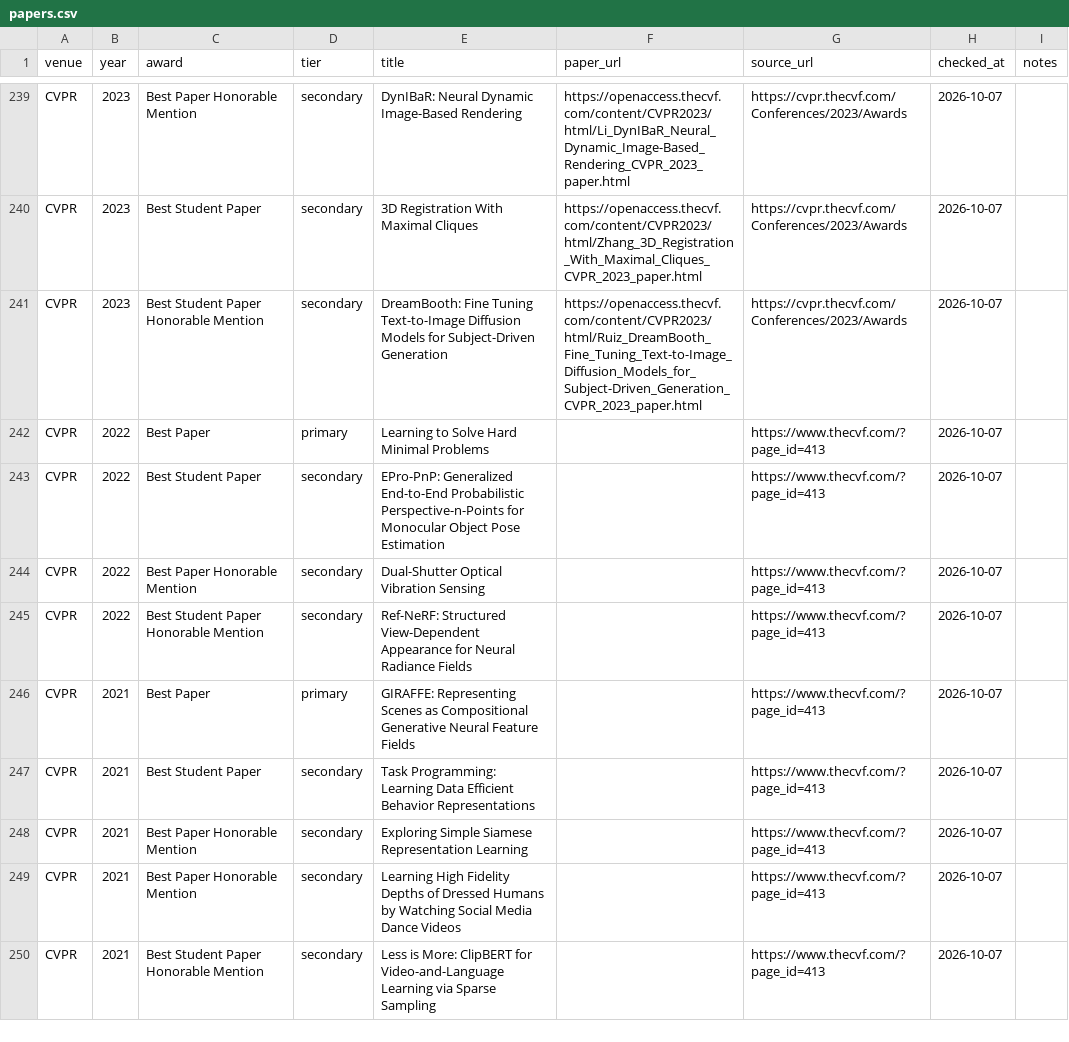
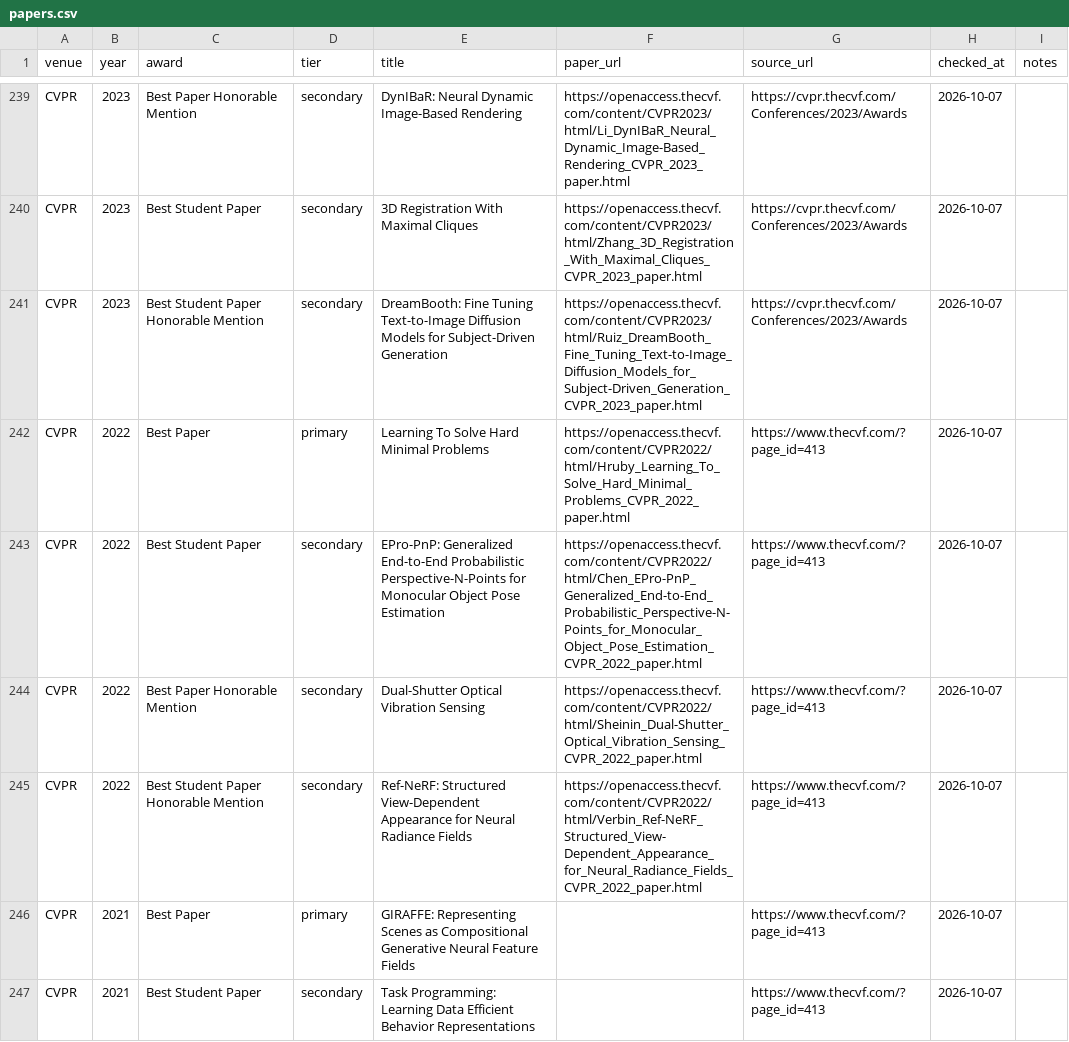
Before and after one commit to shunk031/awesome-ai-best-papers, a CSV file: data/papers.csv, drawn as a sheet; only a part is shown, gaps mark what is left out; the shorter side is filled out with more unchanged rows.

```diff
--- a/data/papers.csv
+++ b/data/papers.csv
@@ -241,6 +241,6 @@ CVPR,2023,Best Student Paper,secondary,3D Registration With Maximal Cliques,http
 CVPR,2023,Best Student Paper Honorable Mention,secondary,DreamBooth: Fine Tuning Text-to-Image Diffusion Models for Subject-Driven Generation,https://openaccess.thecvf.com/content/CVPR2023/html/Ruiz_DreamBooth_Fine_Tuning_Text-to-Image_Diffusion_Models_for_Subject-Driven_Generation_CVPR_2023_paper.html,https://cvpr.thecvf.com/Conferences/2023/Awards,2026-10-07,
-CVPR,2022,Best Paper,primary,Learning to Solve Hard Minimal Problems,,https://www.thecvf.com/?page_id=413,2026-10-07,
-CVPR,2022,Best Student Paper,secondary,EPro-PnP: Generalized End-to-End Probabilistic Perspective-n-Points for Monocular Object Pose Estimation,,https://www.thecvf.com/?page_id=413,2026-10-07,
-CVPR,2022,Best Paper Honorable Mention,secondary,Dual-Shutter Optical Vibration Sensing,,https://www.thecvf.com/?page_id=413,2026-10-07,
-CVPR,2022,Best Student Paper Honorable Mention,secondary,Ref-NeRF: Structured View-Dependent Appearance for Neural Radiance Fields,,https://www.thecvf.com/?page_id=413,2026-10-07,
+CVPR,2022,Best Paper,primary,Learning To Solve Hard Minimal Problems,https://openaccess.thecvf.com/content/CVPR2022/html/Hruby_Learning_To_Solve_Hard_Minimal_Problems_CVPR_2022_paper.html,https://www.thecvf.com/?page_id=413,2026-10-07,
+CVPR,2022,Best Student Paper,secondary,EPro-PnP: Generalized End-to-End Probabilistic Perspective-N-Points for Monocular Object Pose Estimation,https://openaccess.thecvf.com/content/CVPR2022/html/Chen_EPro-PnP_Generalized_End-to-End_Probabilistic_Perspective-N-Points_for_Monocular_Object_Pose_Estimation_CVPR_2022_paper.html,https://www.thecvf.com/?page_id=413,2026-10-07,
+CVPR,2022,Best Paper Honorable Mention,secondary,Dual-Shutter Optical Vibration Sensing,https://openaccess.thecvf.com/content/CVPR2022/html/Sheinin_Dual-Shutter_Optical_Vibration_Sensing_CVPR_2022_paper.html,https://www.thecvf.com/?page_id=413,2026-10-07,
+CVPR,2022,Best Student Paper Honorable Mention,secondary,Ref-NeRF: Structured View-Dependent Appearance for Neural Radiance Fields,https://openaccess.thecvf.com/content/CVPR2022/html/Verbin_Ref-NeRF_Structured_View-Dependent_Appearance_for_Neural_Radiance_Fields_CVPR_2022_paper.html,https://www.thecvf.com/?page_id=413,2026-10-07,
 CVPR,2021,Best Paper,primary,GIRAFFE: Representing Scenes as Compositional Generative Neural Feature Fields,,https://www.thecvf.com/?page_id=413,2026-10-07,
```
Also changed, not shown: data/paper_taxonomy.csv, 1 other file.
